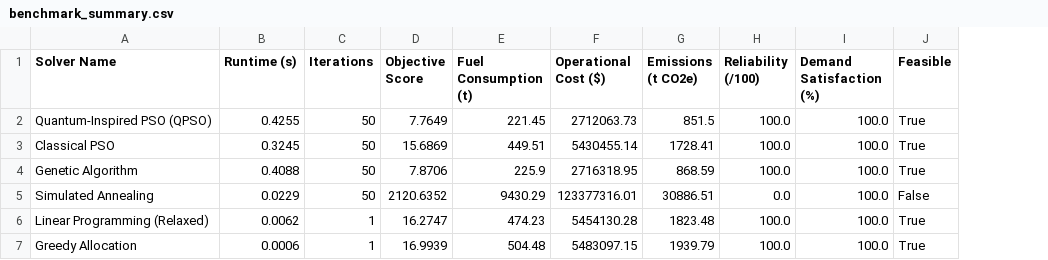
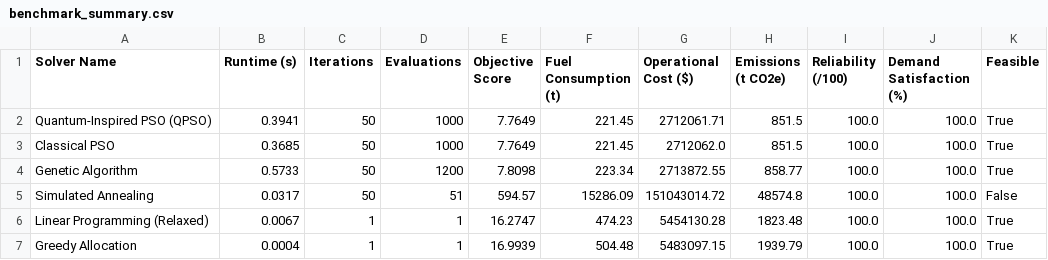
Before and after one commit to indranidutta2006/SIH_TRY3, a CSV file: benchmark_reports/benchmark_summary.csv, drawn as a sheet; addresses are those after the commit; the diff names each change by its address in the sheet, - before the commit and + after, or states it on an @@ line.

```diff
--- a/benchmark_reports/benchmark_summary.csv
+++ b/benchmark_reports/benchmark_summary.csv
+column D (Evaluations), rows 2-7: 1000 | 1000 | 1200 | 51 | 1 | 1
-B2 (Runtime (s)): 0.4255
+B2 (Runtime (s)): 0.3941
-G2 (Operational Cost ($)): 2712063.73
+G2 (Operational Cost ($)): 2712061.71
-B3 (Runtime (s)): 0.3245
+B3 (Runtime (s)): 0.3685
-E3 (Objective Score): 15.6869
+E3 (Objective Score): 7.7649
-F3 (Fuel Consumption (t)): 449.51
+F3 (Fuel Consumption (t)): 221.45
-G3 (Operational Cost ($)): 5430455.14
+G3 (Operational Cost ($)): 2712062.0
-H3 (Emissions (t CO2e)): 1728.41
+H3 (Emissions (t CO2e)): 851.5
-B4 (Runtime (s)): 0.4088
+B4 (Runtime (s)): 0.5733
-E4 (Objective Score): 7.8706
+E4 (Objective Score): 7.8098
-F4 (Fuel Consumption (t)): 225.9
+F4 (Fuel Consumption (t)): 223.34
-G4 (Operational Cost ($)): 2716318.95
+G4 (Operational Cost ($)): 2713872.55
-H4 (Emissions (t CO2e)): 868.59
+H4 (Emissions (t CO2e)): 858.77
-B5 (Runtime (s)): 0.0229
+B5 (Runtime (s)): 0.0317
-E5 (Objective Score): 2120.6352
+E5 (Objective Score): 594.57
-F5 (Fuel Consumption (t)): 9430.29
+F5 (Fuel Consumption (t)): 15286.09
-G5 (Operational Cost ($)): 123377316.01
+G5 (Operational Cost ($)): 151043014.72
-H5 (Emissions (t CO2e)): 30886.51
+H5 (Emissions (t CO2e)): 48574.8
-I5 (Reliability (/100)): 0.0
+I5 (Reliability (/100)): 100.0
-B6 (Runtime (s)): 0.0062
+B6 (Runtime (s)): 0.0067
-B7 (Runtime (s)): 0.0006
+B7 (Runtime (s)): 0.0004
```
Also changed, not shown: benchmark_reports/scalability_summary.csv, 24 other files.
